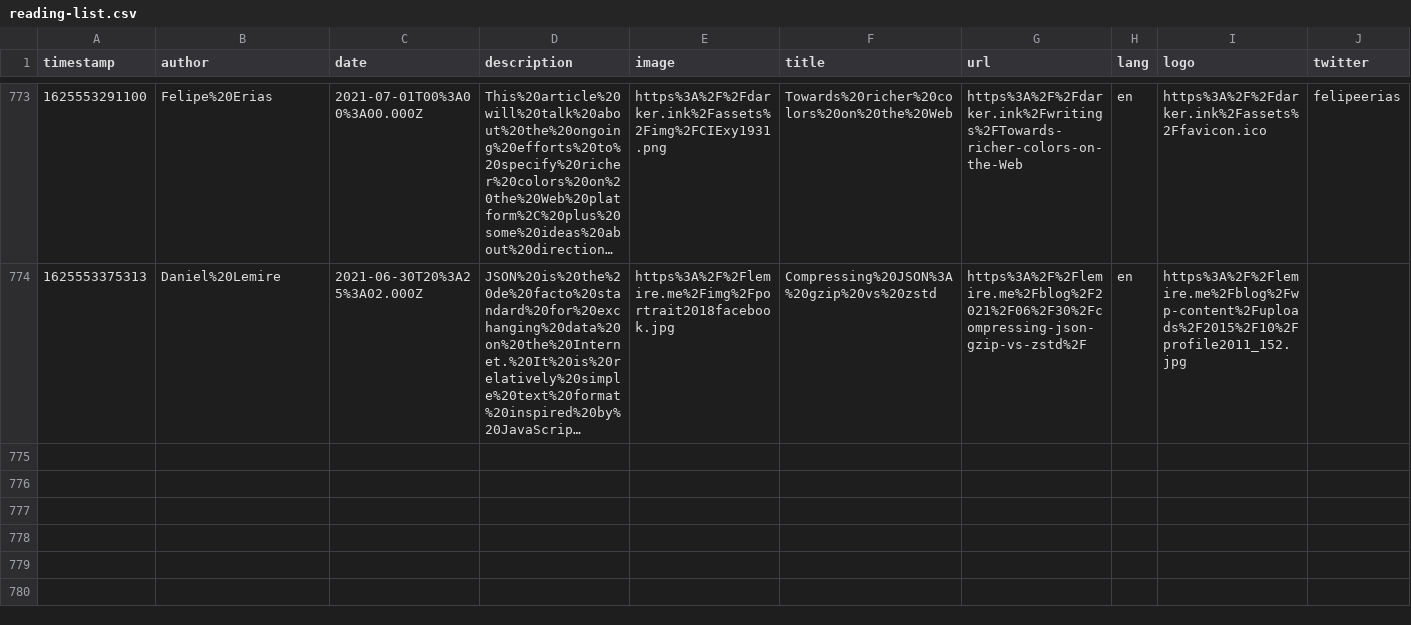
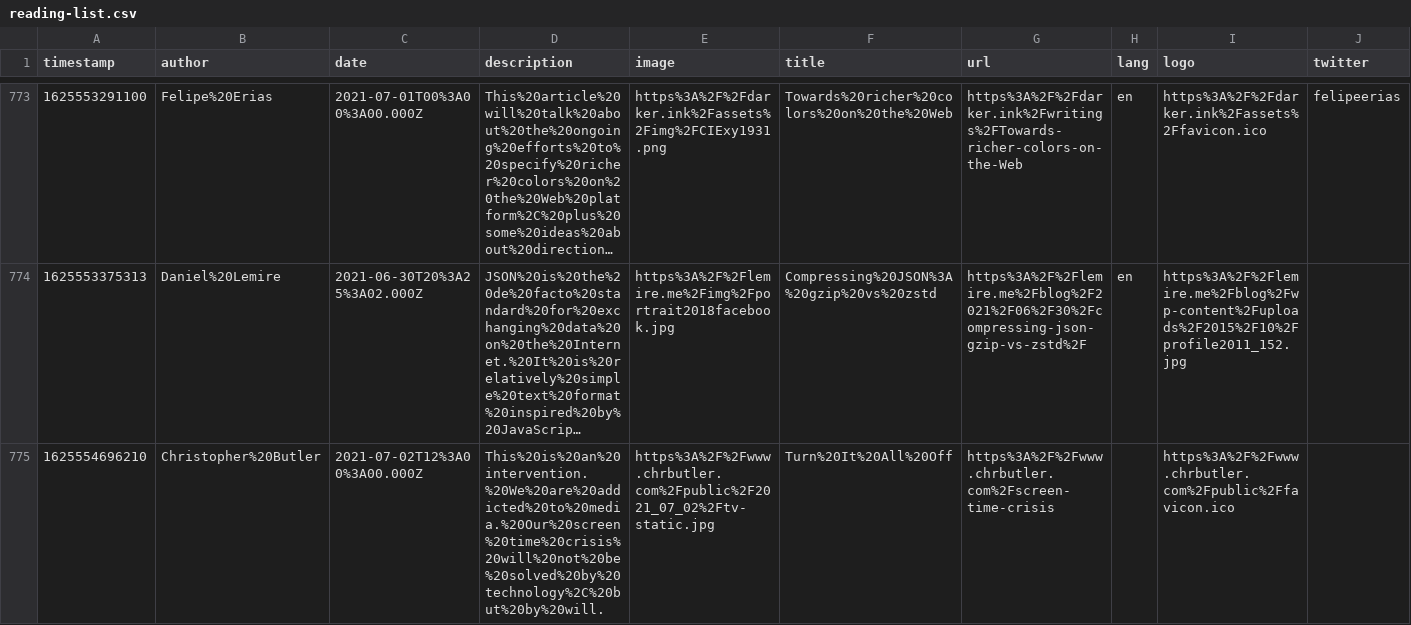
Before and after one commit to franky47/cms, a CSV file: reading-list.csv, drawn as a sheet; only a part is shown, gaps mark what is left out; long unchanged cells end in …; the diff names each change by its address in the sheet, - before the commit and + after, or states it on an @@ line.

Commit message:
gitrows: Add https://www.chrbutler.com/screen-time-crisis

```diff
--- a/reading-list.csv
+++ b/reading-list.csv
+row 775: 1625554696210 | Christopher%20Butler | 2021-07-02T12%3A00%3A00.000Z | This%20is%20an%20intervention.%20We%20are%20addicted%20to%20media.%20Our%20screen%20time%20crisis%20will%20not%20be%20solved%20by%20technology%2C%20but%20by%20will. | https%3A%2F%2Fwww.chrbutler.com%2Fpublic%2F2021_07_02%2Ftv-static.jpg | Turn%20It%20All%20Off | https%3A%2F%2Fwww.chrbutler.com%2Fscreen-time-crisis |  | https%3A%2F%2Fwww.chrbutler.com%2Fpublic%2Ffavicon.ico
```
